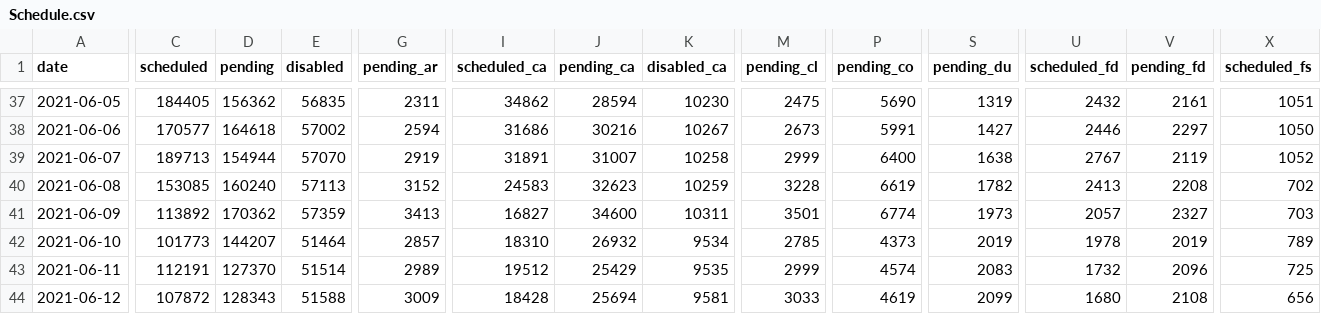
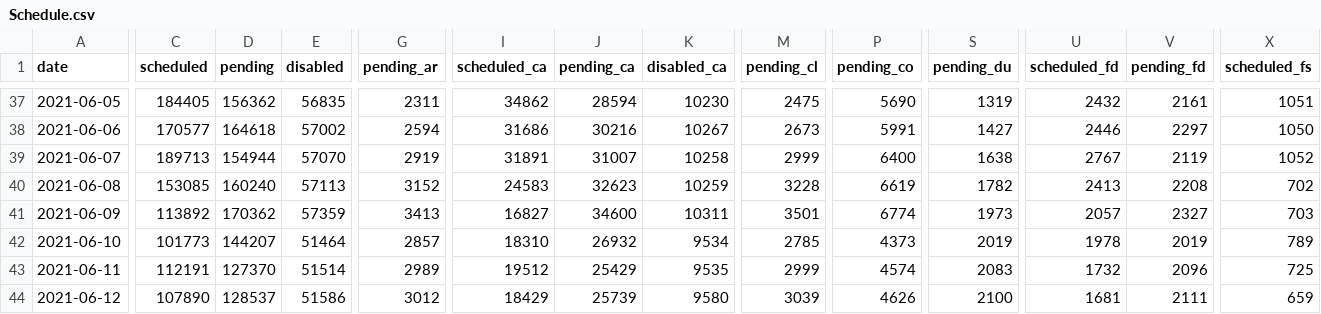
Before and after one commit to 3dgiordano/covid-19-uy-vacc-data, a CSV file: data/Schedule.csv, drawn as a sheet; only a part is shown, gaps mark what is left out; the diff covers the shown part only; the diff names each change by its address in the sheet, - before the commit and + after, or states it on an @@ line.

```diff
--- a/data/Schedule.csv
+++ b/data/Schedule.csv
-C44 (scheduled): 107872
+C44 (scheduled): 107890
-D44 (pending): 128343
+D44 (pending): 128537
-E44 (disabled): 51588
+E44 (disabled): 51586
-G44 (pending_ar): 3009
+G44 (pending_ar): 3012
-I44 (scheduled_ca): 18428
+I44 (scheduled_ca): 18429
-J44 (pending_ca): 25694
+J44 (pending_ca): 25739
-K44 (disabled_ca): 9581
+K44 (disabled_ca): 9580
-M44 (pending_cl): 3033
+M44 (pending_cl): 3039
-P44 (pending_co): 4619
+P44 (pending_co): 4626
-S44 (pending_du): 2099
+S44 (pending_du): 2100
-U44 (scheduled_fd): 1680
+U44 (scheduled_fd): 1681
-V44 (pending_fd): 2108
+V44 (pending_fd): 2111
-X44 (scheduled_fs): 656
+X44 (scheduled_fs): 659
```
Also changed, not shown: 19 edited cells elsewhere in this file, 4 other files.
